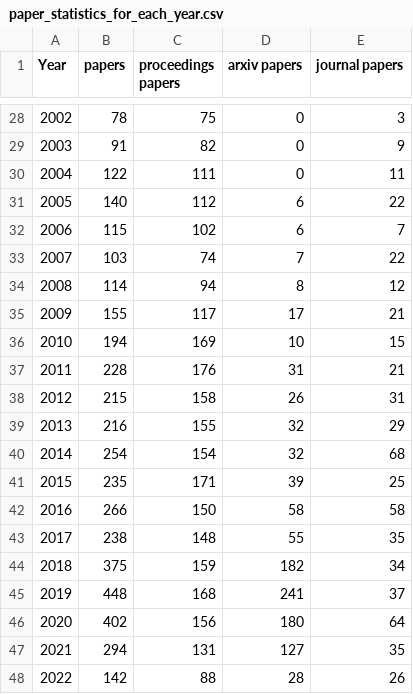
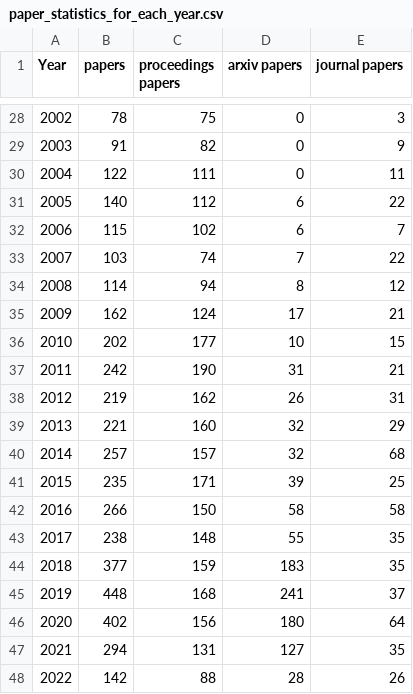
Before and after one commit to stringologytimes/StringologyTimes, a CSV file: data/paper_statistics_for_each_year.csv, drawn as a sheet; only a part is shown, gaps mark what is left out.

```diff
--- a/data/paper_statistics_for_each_year.csv
+++ b/data/paper_statistics_for_each_year.csv
@@ -34,8 +34,8 @@ Year, papers, proceedings papers, arxiv papers, journal papers
 2008, 114, 94, 8, 12
-2009, 155, 117, 17, 21
-2010, 194, 169, 10, 15
-2011, 228, 176, 31, 21
-2012, 215, 158, 26, 31
-2013, 216, 155, 32, 29
-2014, 254, 154, 32, 68
+2009, 162, 124, 17, 21
+2010, 202, 177, 10, 15
+2011, 242, 190, 31, 21
+2012, 219, 162, 26, 31
+2013, 221, 160, 32, 29
+2014, 257, 157, 32, 68
 2015, 235, 171, 39, 25
@@ -43,3 +43,3 @@ Year, papers, proceedings papers, arxiv papers, journal papers
 2017, 238, 148, 55, 35
-2018, 375, 159, 182, 34
+2018, 377, 159, 183, 35
 2019, 448, 168, 241, 37
```
Also changed, not shown: data/stringology_times_history.csv, 12 other files.
